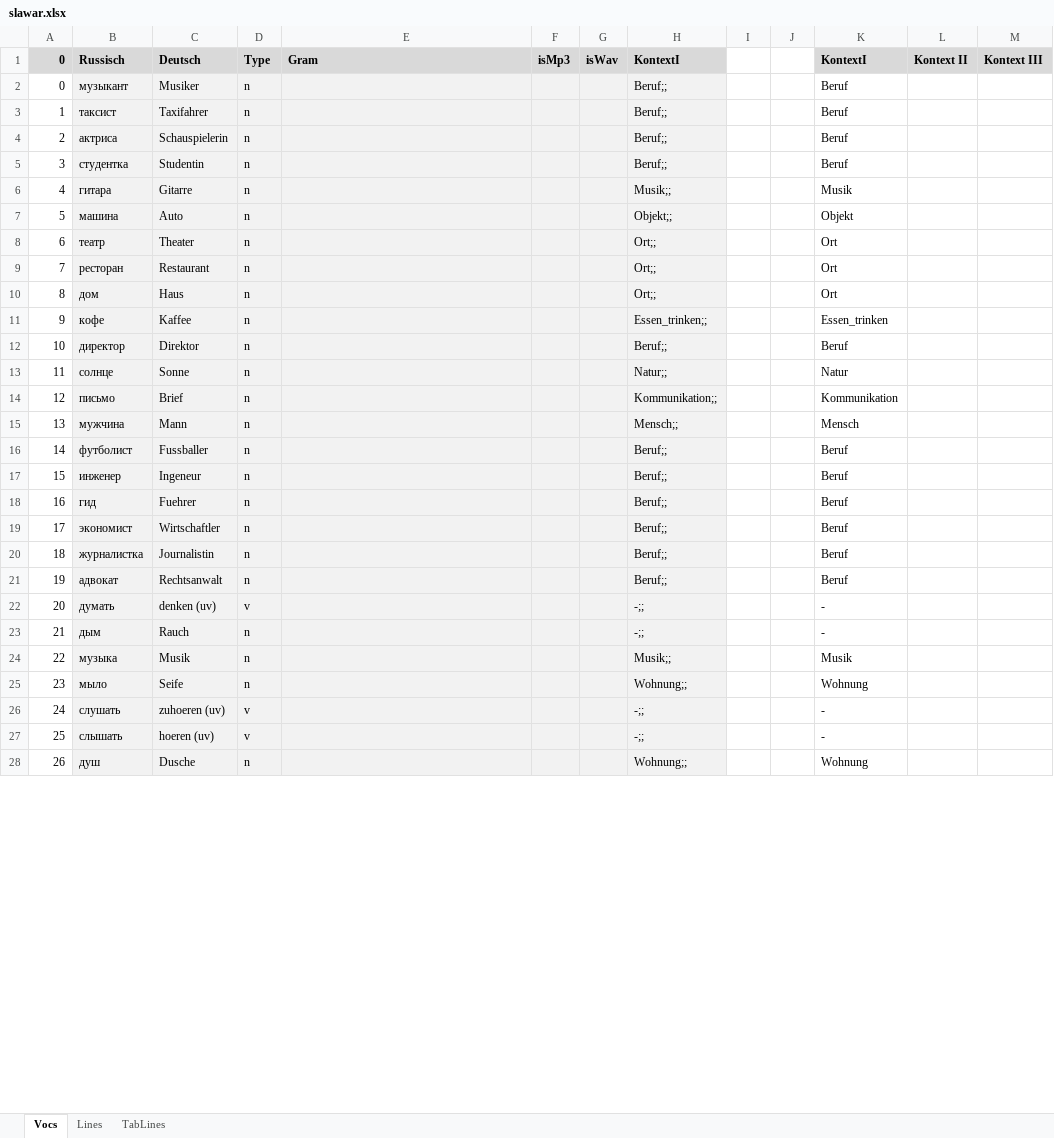
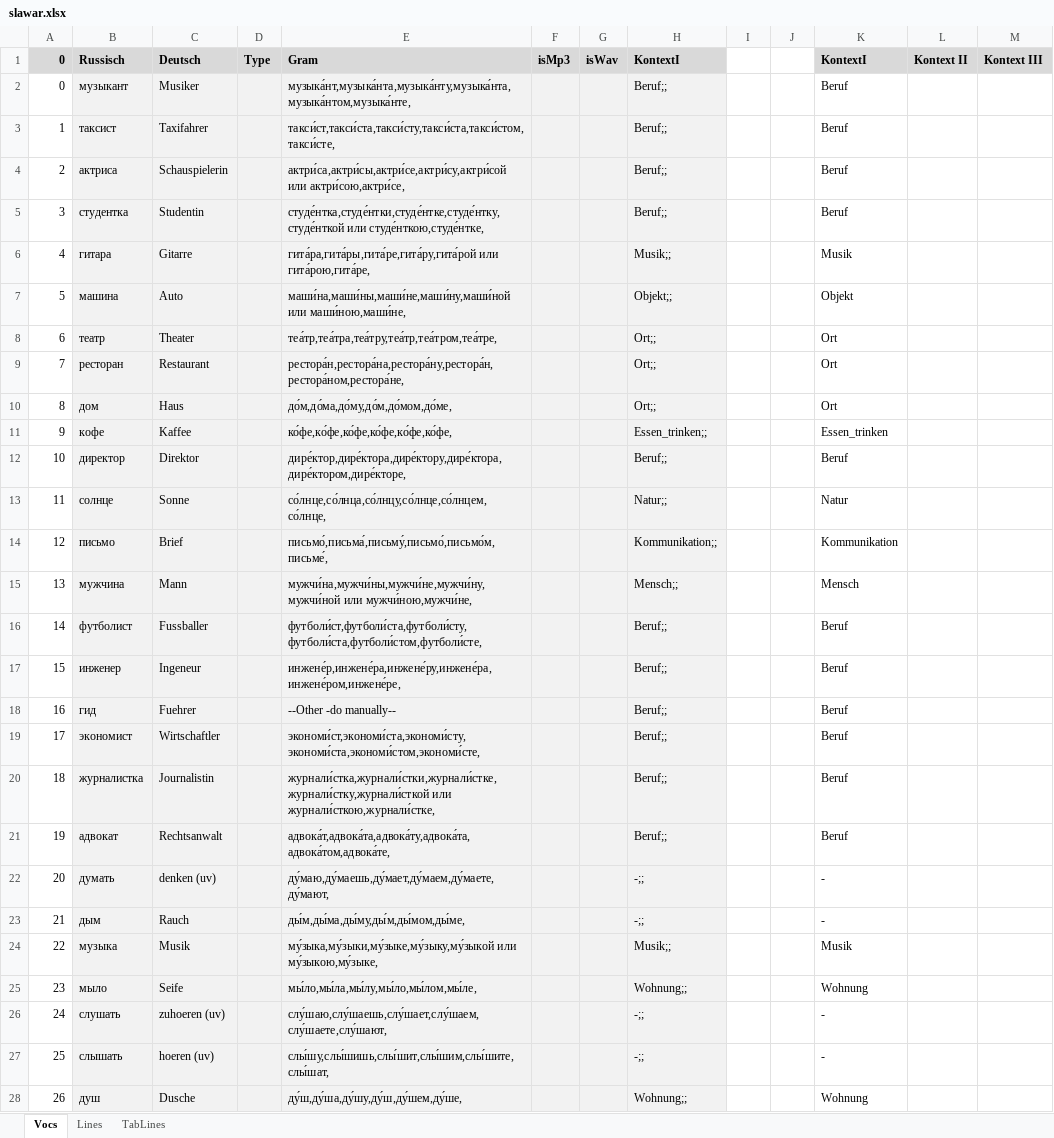
Before and after one commit to wuschwusul/russTrainer, an Excel workbook: data/slawar.xlsx, sheet Vocs, drawn as a sheet; only a part is shown; values as stored, in another font and other column widths than the file's, no borders; the diff covers the shown part only; the diff names each change by its address in the sheet, - before the commit and + after, or states it on an @@ line.

```diff
--- a/data/slawar.xlsx (sheet Vocs)
+++ b/data/slawar.xlsx (sheet Vocs)
-D2:D21 (Type): n
+D2:D21 (Type): (empty)
-E2 (Gram): (empty)
+E2 (Gram): музыка́нт,музыка́нта,музыка́нту,музыка́нта,музыка́нтом,музыка́нте,
-E3 (Gram): (empty)
+E3 (Gram): такси́ст,такси́ста,такси́сту,такси́ста,такси́стом,такси́сте,
-E4 (Gram): (empty)
+E4 (Gram): актри́са,актри́сы,актри́се,актри́су,актри́сой или актри́сою,актри́се,
-E5 (Gram): (empty)
+E5 (Gram): студе́нтка,студе́нтки,студе́нтке,студе́нтку,студе́нткой или студе́нткою,студе́нтке,
-E6 (Gram): (empty)
+E6 (Gram): гита́ра,гита́ры,гита́ре,гита́ру,гита́рой или гита́рою,гита́ре,
-E7 (Gram): (empty)
+E7 (Gram): маши́на,маши́ны,маши́не,маши́ну,маши́ной или маши́ною,маши́не,
-E8 (Gram): (empty)
+E8 (Gram): теа́тр,теа́тра,теа́тру,теа́тр,теа́тром,теа́тре,
-E9 (Gram): (empty)
+E9 (Gram): рестора́н,рестора́на,рестора́ну,рестора́н,рестора́ном,рестора́не,
-E10 (Gram): (empty)
+E10 (Gram): до́м,до́ма,до́му,до́м,до́мом,до́ме,
-E11 (Gram): (empty)
+E11 (Gram): ко́фе,ко́фе,ко́фе,ко́фе,ко́фе,ко́фе,
-E12 (Gram): (empty)
+E12 (Gram): дире́ктор,дире́ктора,дире́ктору,дире́ктора,дире́ктором,дире́кторе,
-E13 (Gram): (empty)
+E13 (Gram): со́лнце,со́лнца,со́лнцу,со́лнце,со́лнцем,со́лнце,
-E14 (Gram): (empty)
+E14 (Gram): письмо́,письма́,письму́,письмо́,письмо́м,письме́,
-E15 (Gram): (empty)
+E15 (Gram): мужчи́на,мужчи́ны,мужчи́не,мужчи́ну,мужчи́ной или мужчи́ною,мужчи́не,
-E16 (Gram): (empty)
+E16 (Gram): футболи́ст,футболи́ста,футболи́сту,футболи́ста,футболи́стом,футболи́сте,
-E17 (Gram): (empty)
+E17 (Gram): инжене́р,инжене́ра,инжене́ру,инжене́ра,инжене́ром,инжене́ре,
-E18 (Gram): (empty)
+E18 (Gram): --Other -do manually--
-E19 (Gram): (empty)
+E19 (Gram): экономи́ст,экономи́ста,экономи́сту,экономи́ста,экономи́стом,экономи́сте,
-E20 (Gram): (empty)
+E20 (Gram): журнали́стка,журнали́стки,журнали́стке,журнали́стку,журнали́сткой или журнали́сткою,журнали́стке,
-E21 (Gram): (empty)
+E21 (Gram): адвока́т,адвока́та,адвока́ту,адвока́та,адвока́том,адвока́те,
-D22 (Type): v
+D22 (Type): (empty)
-E22 (Gram): (empty)
+E22 (Gram): ду́маю,ду́маешь,ду́мает,ду́маем,ду́маете,ду́мают,
-D23:D25 (Type): n
+D23:D25 (Type): (empty)
-E23 (Gram): (empty)
+E23 (Gram): ды́м,ды́ма,ды́му,ды́м,ды́мом,ды́ме,
-E24 (Gram): (empty)
+E24 (Gram): му́зыка,му́зыки,му́зыке,му́зыку,му́зыкой или му́зыкою,му́зыке,
-E25 (Gram): (empty)
+E25 (Gram): мы́ло,мы́ла,мы́лу,мы́ло,мы́лом,мы́ле,
-D26:D27 (Type): v
+D26:D27 (Type): (empty)
-E26 (Gram): (empty)
+E26 (Gram): слу́шаю,слу́шаешь,слу́шает,слу́шаем,слу́шаете,слу́шают,
-E27 (Gram): (empty)
+E27 (Gram): слы́шу,слы́шишь,слы́шит,слы́шим,слы́шите,слы́шат,
-D28 (Type): n
+D28 (Type): (empty)
-E28 (Gram): (empty)
+E28 (Gram): ду́ш,ду́ша,ду́шу,ду́ш,ду́шем,ду́ше,
```
Also changed, not shown: 2 removed rows, 1531 edited cells and row numbers in column A elsewhere in this sheet, sheet Lines, 4 other files.
